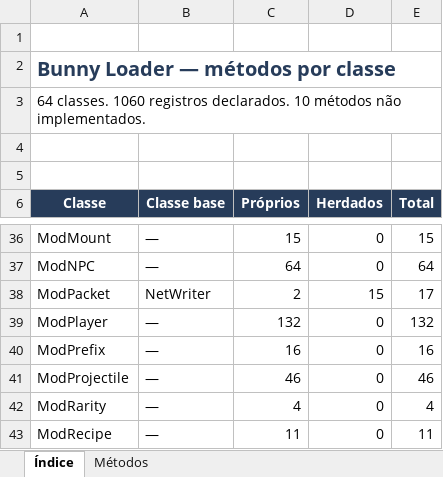
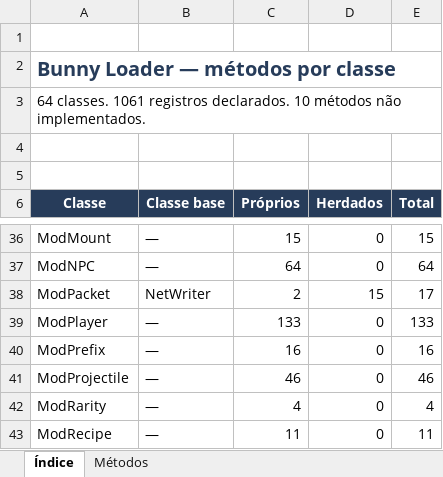
Before and after one commit to JonataOliveiraa/Bunny-Loader, an Excel workbook: docs/referencia/metodos.xlsx, sheet Índice, drawn as a sheet; only a part is shown, gaps mark what is left out; values as stored, in another font and other column widths than the file's, no borders; table styles not drawn; the diff names each change by its address in the sheet, - before the commit and + after, or states it on an @@ line.

```diff
--- a/docs/referencia/metodos.xlsx (sheet Índice)
+++ b/docs/referencia/metodos.xlsx (sheet Índice)
-A3 (Classe): 64 classes. 1060 registros declarados.…
+A3 (Classe): 64 classes. 1061 registros declarados.…
-C39 (Próprios): 132
+C39 (Próprios): 133
-E39 (Total): 132
+E39 (Total): 133
```
Also changed, not shown: sheet Métodos, 10 other files.
